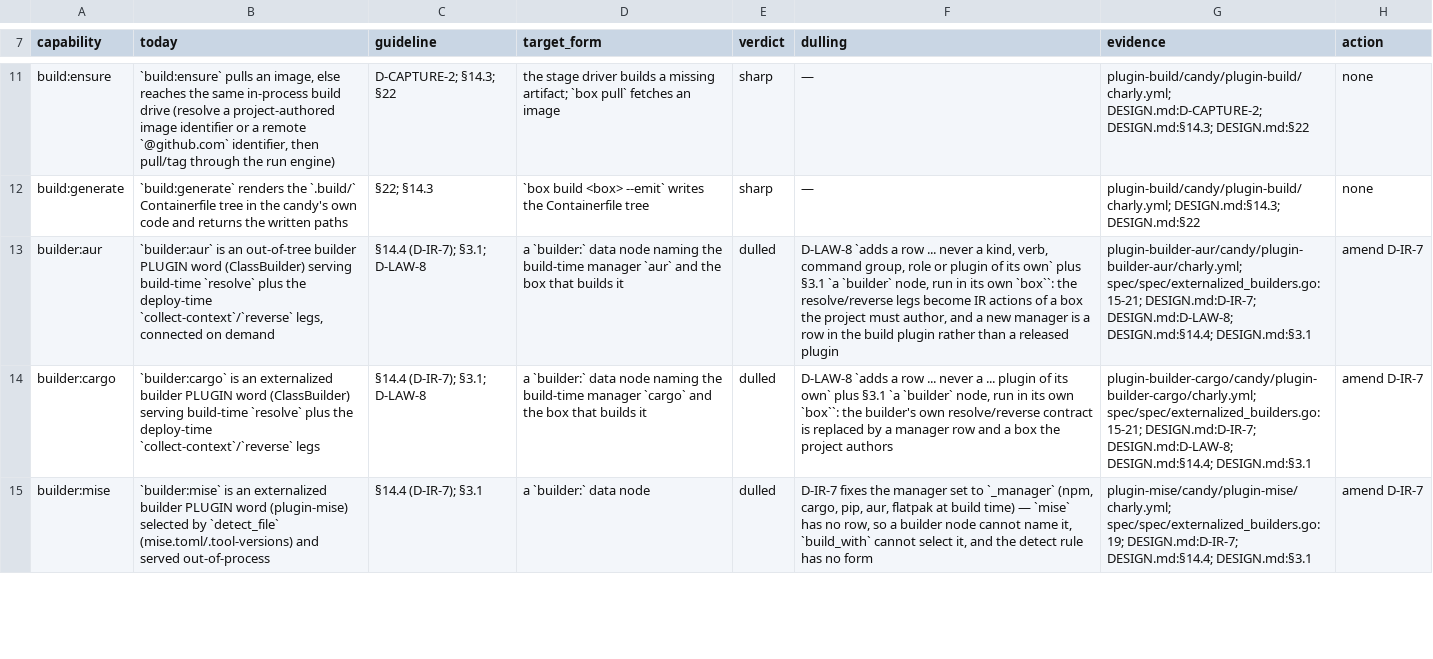
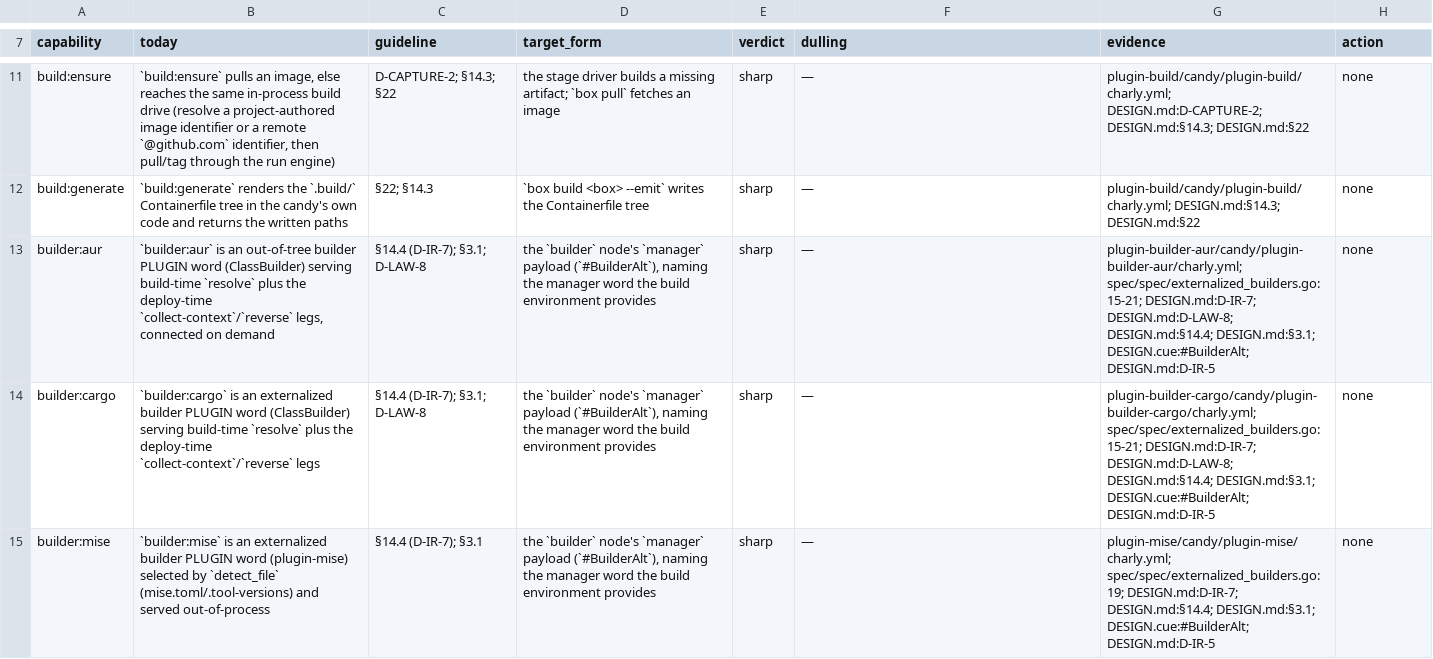
Before and after one commit to opencharly/opencharly, a TSV file: design/dulling.tsv, drawn as a sheet; only a part is shown, gaps mark what is left out; the diff covers the shown part only; the diff names each change by its address in the sheet, - before the commit and + after, or states it on an @@ line.

```diff
--- a/design/dulling.tsv
+++ b/design/dulling.tsv
-D13 (target_form): a `builder:` data node naming the build-time manager `aur` and the box that builds it
+D13 (target_form): the `builder` node's `manager` payload (`#BuilderAlt`), naming the manager word the build environment provides
-E13:E15 (verdict): dulled
+E13:E15 (verdict): sharp
-F13 (dulling): D-LAW-8 `adds a row ... never a kind, verb, command group, role or plugin of its own` plus §3.1 `a `builder` node, run in its own `box``: the resolve/reverse legs become IR actions of a box the project must author, and a new manager is a row in the build plugin rather than a released plugin
+F13 (dulling): —
-G13 (evidence): …DESIGN.md:D-LAW-8; DESIGN.md:§14.4; DESIGN.md:§3.1
+G13 (evidence): …DESIGN.md:D-LAW-8; DESIGN.md:§14.4; DESIGN.md:§3.1; DESIGN.cue:#BuilderAlt; DESIGN.md:D-IR-5
-H13:H15 (action): amend D-IR-7
+H13:H15 (action): none
-D14 (target_form): a `builder:` data node naming the build-time manager `cargo` and the box that builds it
+D14 (target_form): the `builder` node's `manager` payload (`#BuilderAlt`), naming the manager word the build environment provides
-F14 (dulling): D-LAW-8 `adds a row ... never a ... plugin of its own` plus §3.1 `a `builder` node, run in its own `box``: the builder's own resolve/reverse contract is replaced by a manager row and a box the project authors
+F14 (dulling): —
-G14 (evidence): …DESIGN.md:D-LAW-8; DESIGN.md:§14.4; DESIGN.md:§3.1
+G14 (evidence): …DESIGN.md:D-LAW-8; DESIGN.md:§14.4; DESIGN.md:§3.1; DESIGN.cue:#BuilderAlt; DESIGN.md:D-IR-5
-D15 (target_form): a `builder:` data node
+D15 (target_form): the `builder` node's `manager` payload (`#BuilderAlt`), naming the manager word the build environment provides
-F15 (dulling): D-IR-7 fixes the manager set to `_manager` (npm, cargo, pip, aur, flatpak at build time) — `mise` has no row, so a builder node cannot name it, `build_with` cannot select it, and the detect rule has no form
+F15 (dulling): —
-G15 (evidence): …DESIGN.md:D-IR-7; DESIGN.md:§14.4; DESIGN.md:§3.1
+G15 (evidence): …DESIGN.md:D-IR-7; DESIGN.md:§14.4; DESIGN.md:§3.1; DESIGN.cue:#BuilderAlt; DESIGN.md:D-IR-5
```
Also changed, not shown: 10 edited cells elsewhere in this file, 2 other files.
